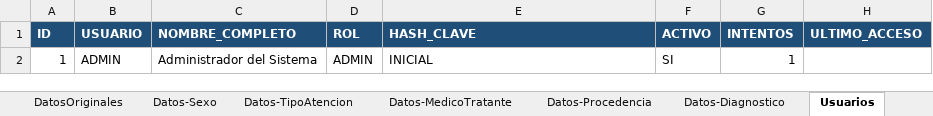
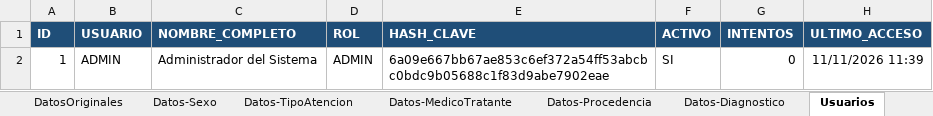
Before and after one commit to maciasblanco/estadisticas-servicioMedico, an Excel workbook: Servicio_Medico_estadisticas (10-11-2026_1140).xlsm, sheet Usuarios, drawn as a sheet; values as stored, in another font and other column widths than the file's, no borders; the diff names each change by its address in the sheet, - before the commit and + after, or states it on an @@ line.

```diff
--- a/Servicio_Medico_estadisticas (10-11-2026_1140).xlsm (sheet Usuarios)
+++ b/Servicio_Medico_estadisticas (10-11-2026_1140).xlsm (sheet Usuarios)
-E2 (HASH_CLAVE): INICIAL
+E2 (HASH_CLAVE): 6a09e667bb67ae853c6ef372a54ff53abcbc0bdc9b05688c1f83d9abe7902eae
-G2 (INTENTOS): 1
+G2 (INTENTOS): 0
-H2 (ULTIMO_ACCESO): (empty)
+H2 (ULTIMO_ACCESO): 11/11/2026 11:39
```
Also changed, not shown: sheet Historico, 23 other files.
